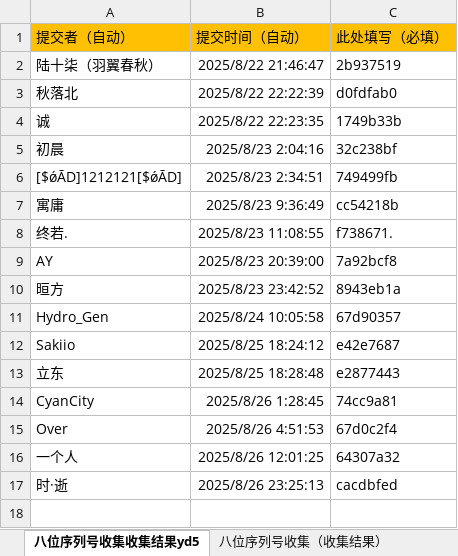
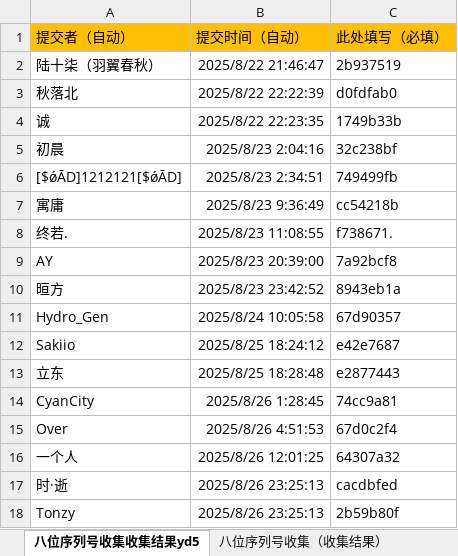
Before and after one commit to tonzy-su/DeviceCheck_data, an Excel workbook: data/八位序列号收集（收集结果）.xlsx, sheet 八位序列号收集收集结果yd5, drawn as a sheet; values as stored, in another font and other column widths than the file's, no borders; the diff names each change by its address in the sheet, - before the commit and + after, or states it on an @@ line.

Commit message:
Add files via upload

```diff
--- a/data/八位序列号收集（收集结果）.xlsx (sheet 八位序列号收集收集结果yd5)
+++ b/data/八位序列号收集（收集结果）.xlsx (sheet 八位序列号收集收集结果yd5)
+row 18: Tonzy | 2025/8/26 23:25:13 | 2b59b80f
```
